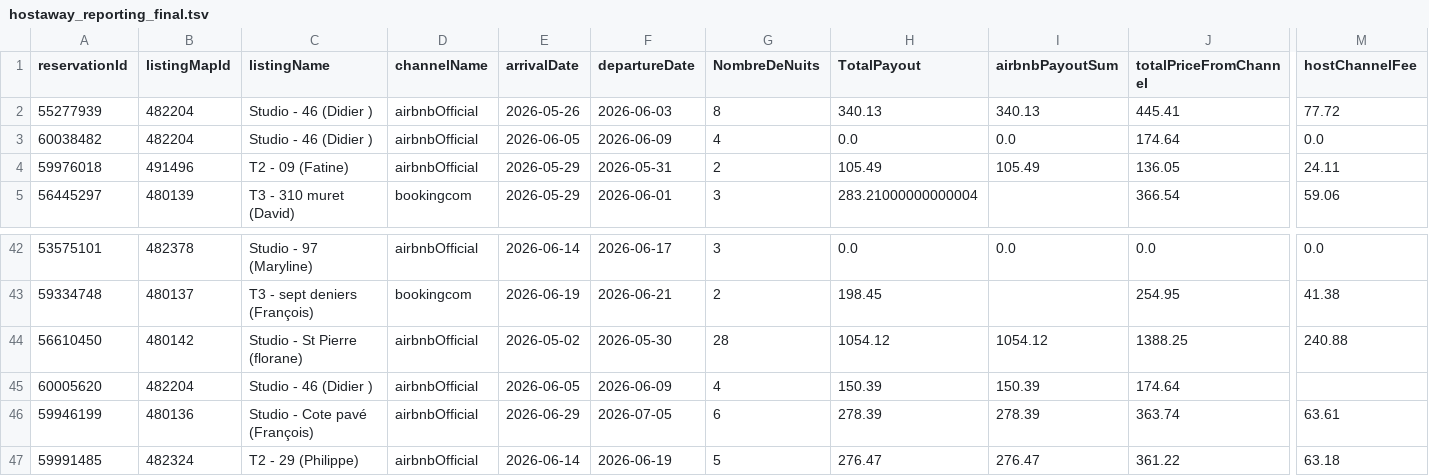
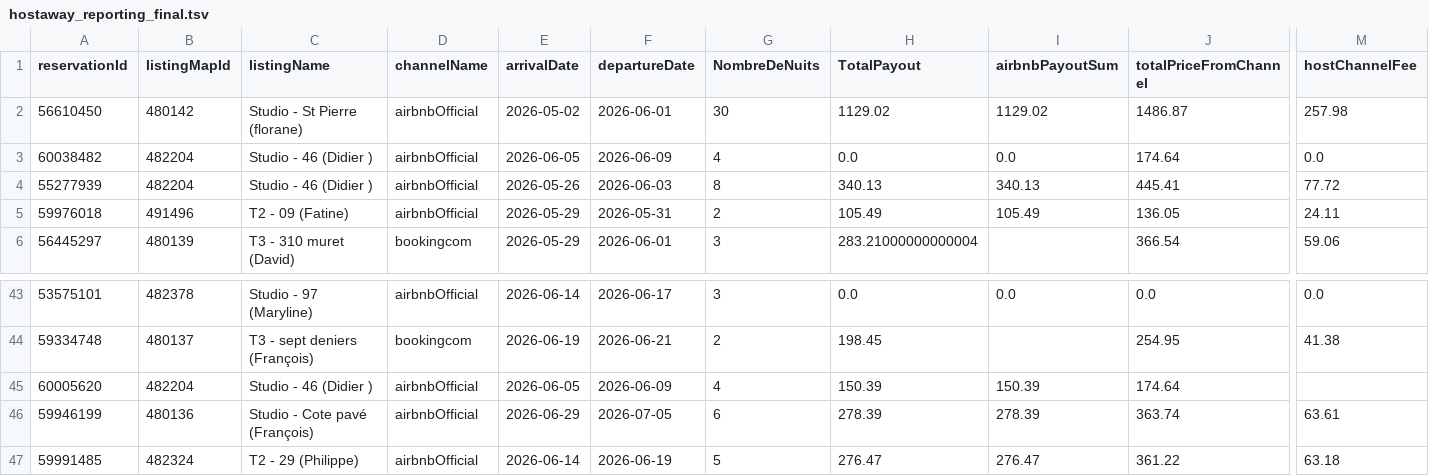
Before and after one commit to eschmitt27/hostaway-reporting, a TSV file: hostaway_reporting_final.tsv, drawn as a sheet; only a part is shown, gaps mark what is left out; removed rows and columns are numbered as before the commit, all else as after; rows hold the shown columns only; the diff names each change by its address in the sheet, - before the commit and + after, or states it on an @@ line.

```diff
--- a/hostaway_reporting_final.tsv
+++ b/hostaway_reporting_final.tsv
+row 2: 56610450 | 480142 | Studio - St Pierre (florane) | airbnbOfficial | 2026-05-02 | 2026-06-01 | 30 | 1129.02 | 1129.02 | 1486.87 | 257.98
+row 3: 60038482 | 482204 | Studio - 46 (Didier ) | airbnbOfficial | 2026-06-05 | 2026-06-09 | 4 | 0.0 | 0.0 | 174.64 | 0.0
-row 3: 60038482 | 482204 | Studio - 46 (Didier ) | airbnbOfficial | 2026-06-05 | 2026-06-09 | 4 | 0.0 | 0.0 | 174.64 | 0.0
-row 44: 56610450 | 480142 | Studio - St Pierre (florane) | airbnbOfficial | 2026-05-02 | 2026-05-30 | 28 | 1054.12 | 1054.12 | 1388.25 | 240.88
```
Also changed, not shown: reservations_hostaway.tsv, 1 other file.
